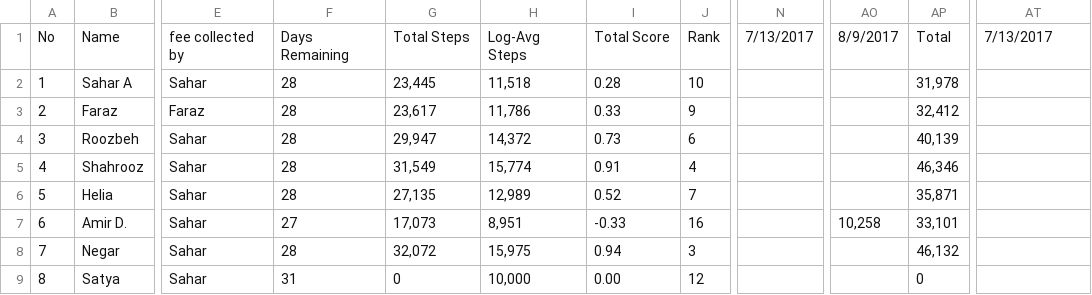
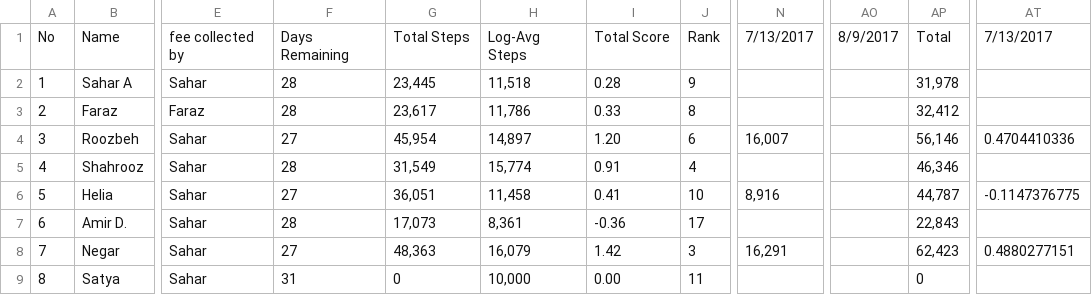
Before and after one commit to synchronization/challenge, a CSV file: Challenge.csv, drawn as a sheet; only a part is shown, gaps mark what is left out; the diff covers the shown part only; the diff names each change by its address in the sheet, - before the commit and + after, or states it on an @@ line.

```diff
--- a/Challenge.csv
+++ b/Challenge.csv
-J2: 10
+J2: 9
-J3: 9
+J3: 8
-F4: 28
+F4: 27
-G4: 29,947
+G4: 45,954
-H4: 14,372
+H4: 14,897
-I4: 0.73
+I4: 1.20
-N4: (empty)
+N4: 16,007
-AP4: 40,139
+AP4: 56,146
-AT4: (empty)
+AT4: 0.4704410336
-F6: 28
+F6: 27
-G6: 27,135
+G6: 36,051
-H6: 12,989
+H6: 11,458
-I6: 0.52
+I6: 0.41
-J6: 7
+J6: 10
-N6: (empty)
+N6: 8,916
-AP6: 35,871
+AP6: 44,787
-AT6: (empty)
+AT6: -0.1147376775
-F7: 27
+F7: 28
-H7: 8,951
+H7: 8,361
-I7: -0.33
+I7: -0.36
-J7: 16
+J7: 17
-AO7: 10,258
+AO7: (empty)
-AP7: 33,101
+AP7: 22,843
-F8: 28
+F8: 27
-G8: 32,072
+G8: 48,363
-H8: 15,975
+H8: 16,079
-I8: 0.94
+I8: 1.42
-N8: (empty)
+N8: 16,291
-AP8: 46,132
+AP8: 62,423
-AT8: (empty)
+AT8: 0.4880277151
-J9: 12
+J9: 11
```
Also changed, not shown: 27 edited cells elsewhere in this file, acc-data.tsv.
